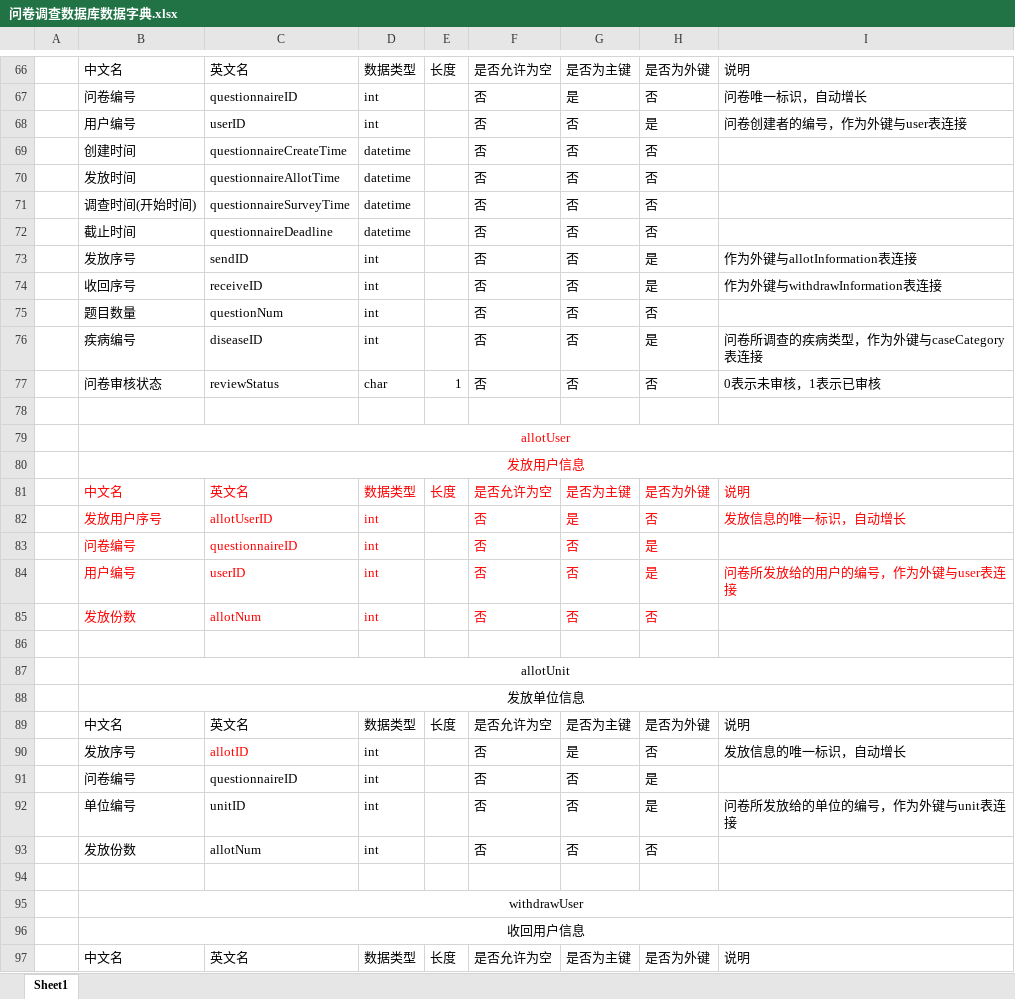
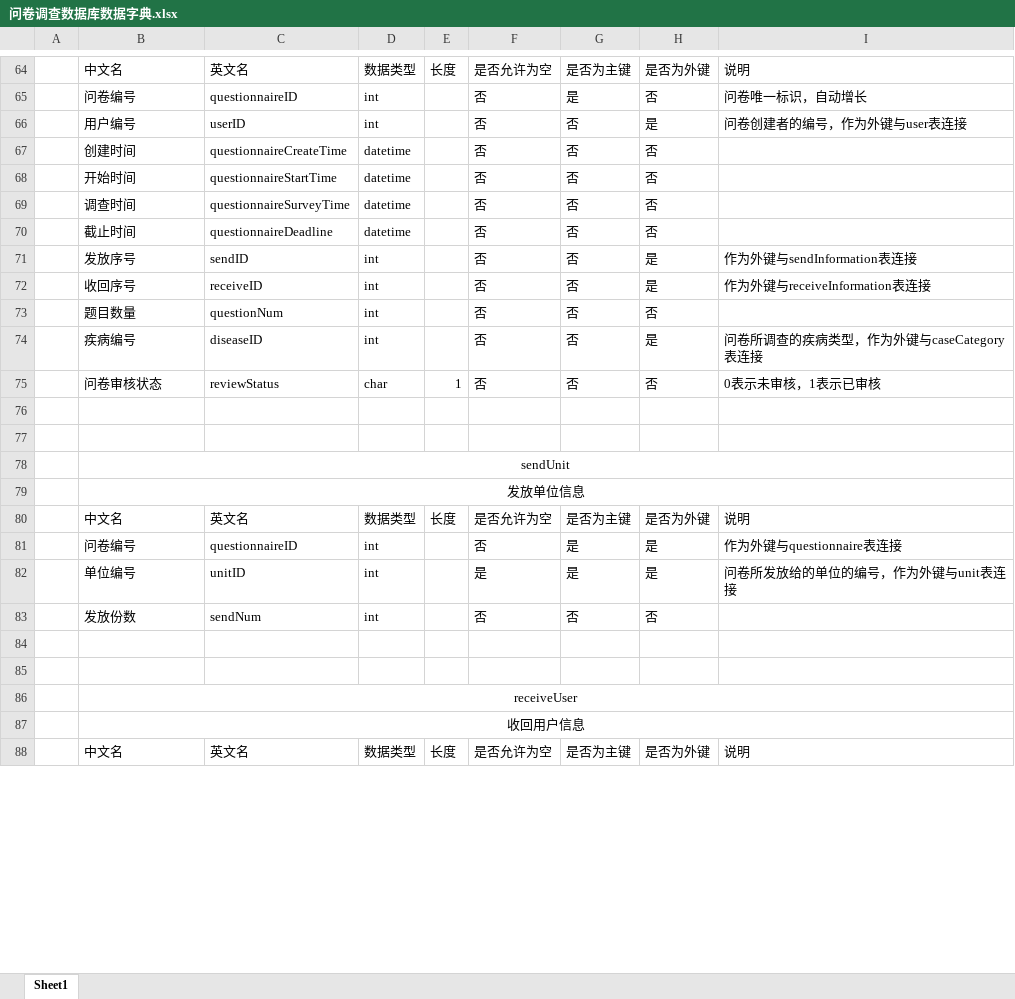
Before and after one commit to Harveychn/QuestionnaireProjDocument, an Excel workbook: 问卷调查数据库/问卷调查数据库数据字典.xlsx, sheet Sheet1, drawn as a sheet; only a part is shown, gaps mark what is left out; values as stored, in another font and other column widths than the file's, no borders; removed rows and columns are numbered as before the commit, all else as after; the diff covers the shown part only; the diff names each change by its address in the sheet, - before the commit and + after, or states it on an @@ line.

```diff
--- a/问卷调查数据库/问卷调查数据库数据字典.xlsx (sheet Sheet1)
+++ b/问卷调查数据库/问卷调查数据库数据字典.xlsx (sheet Sheet1)
-B68: 发放时间
+B68: 开始时间
-C68: questionnaireAllotTime
+C68: questionnaireStartTime
-B69: 调查时间(开始时间)
+B69: 调查时间
-I71: 作为外键与allotInformation表连接
+I71: 作为外键与sendInformation表连接
-I72: 作为外键与withdrawInformation表连接
+I72: 作为外键与receiveInformation表连接
-row 79:  | allotUser
-row 80:  | 发放用户信息
-row 81:  | 中文名 | 英文名 | 数据类型 | 长度 | 是否允许为空 | 是否为主键 | 是否为外键 | 说明
-row 82:  | 发放用户序号 | allotUserID | int |  | 否 | 是 | 否 | 发放信息的唯一标识，自动增长
-row 83:  | 问卷编号 | questionnaireID | int |  | 否 | 否 | 是
-row 84:  | 用户编号 | userID | int |  | 否 | 否 | 是 | 问卷所发放给的用户的编号，作为外键与user表连接
-row 85:  | 发放份数 | allotNum | int |  | 否 | 否 | 否
-B78: allotUnit
+B78: sendUnit
-row 90:  | 发放序号 | allotID | int |  | 否 | 是 | 否 | 发放信息的唯一标识，自动增长
-G81:G82: 否
+G81:G82: 是
-I81: (empty)
+I81: 作为外键与questionnaire表连接
-F82: 否
+F82: 是
-C83: allotNum
+C83: sendNum
+row 85: (empty)
-B86: withdrawUser
+B86: receiveUser
```
Also changed, not shown: 2 added rows, 21 removed rows, 47 edited cells and cell formats elsewhere in this sheet, 1 other file.
